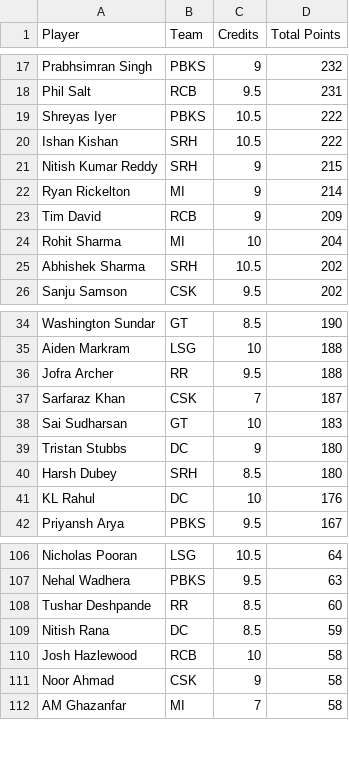
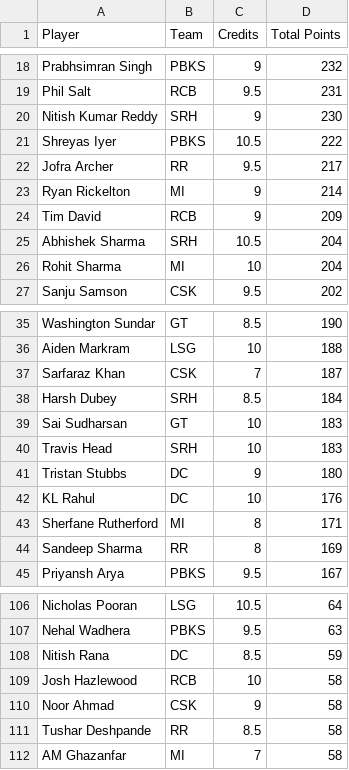
Before and after one commit to Malyala-Meghamsh/ipl-fantasy-league, a CSV file: ipl_fantasy_stats.csv, drawn as a sheet; only a part is shown, gaps mark what is left out; the diff covers the shown part only.

```diff
--- a/ipl_fantasy_stats.csv
+++ b/ipl_fantasy_stats.csv
@@ -18,9 +19,9 @@ Prabhsimran Singh,PBKS,9,232
 Phil Salt,RCB,9.5,231
+Nitish Kumar Reddy,SRH,9,230
 Shreyas Iyer,PBKS,10.5,222
-Ishan Kishan,SRH,10.5,222
-Nitish Kumar Reddy,SRH,9,215
+Jofra Archer,RR,9.5,217
 Ryan Rickelton,MI,9,214
 Tim David,RCB,9,209
+Abhishek Sharma,SRH,10.5,204
 Rohit Sharma,MI,10,204
-Abhishek Sharma,SRH,10.5,202
 Sanju Samson,CSK,9.5,202
@@ -35,8 +36,10 @@ Washington Sundar,GT,8.5,190
 Aiden Markram,LSG,10,188
-Jofra Archer,RR,9.5,188
 Sarfaraz Khan,CSK,7,187
+Harsh Dubey,SRH,8.5,184
 Sai Sudharsan,GT,10,183
+Travis Head,SRH,10,183
 Tristan Stubbs,DC,9,180
-Harsh Dubey,SRH,8.5,180
 KL Rahul,DC,10,176
+Sherfane Rutherford,MI,8,171
+Sandeep Sharma,RR,8,169
 Priyansh Arya,PBKS,9.5,167
@@ -107,3 +107,2 @@ Nicholas Pooran,LSG,10.5,64
 Nehal Wadhera,PBKS,9.5,63
-Tushar Deshpande,RR,8.5,60
 Nitish Rana,DC,8.5,59
@@ -111,2 +110,3 @@ Josh Hazlewood,RCB,10,58
 Noor Ahmad,CSK,9,58
+Tushar Deshpande,RR,8.5,58
 AM Ghazanfar,MI,7,58
```
Also changed, not shown: 12 added rows, 14 removed rows, 29 moved rows and 5 edited cells elsewhere in this file, ipl_fantasy_stats_2026-04-13.csv, ranking_history.csv, 1 other file.
